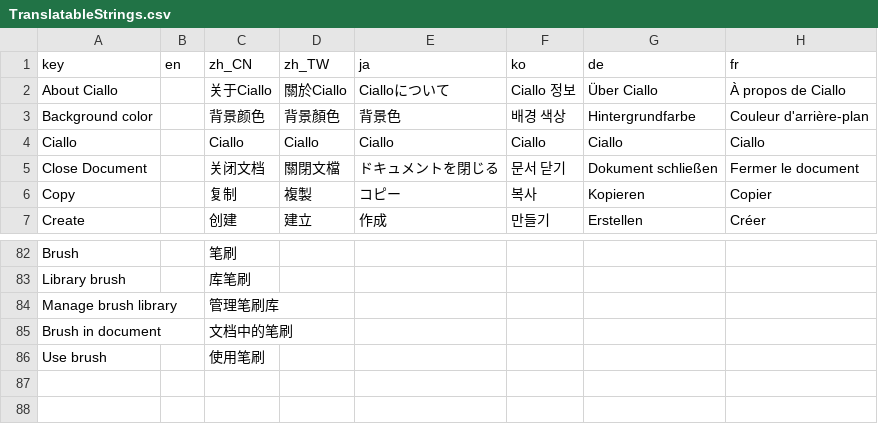
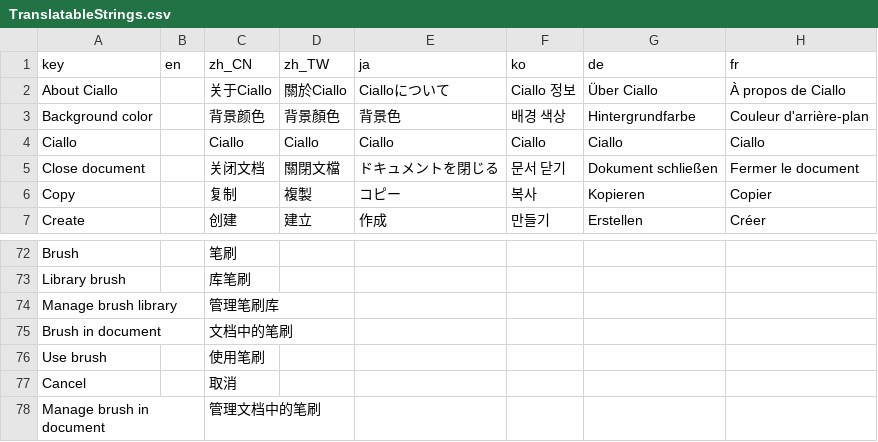
Before and after one commit to djacidfx/Ciallo, a CSV file: Ciallo/Localization/TranslatableStrings.csv, drawn as a sheet; only a part is shown, gaps mark what is left out; the diff covers the shown part only.

```diff
--- a/Ciallo/Localization/TranslatableStrings.csv
+++ b/Ciallo/Localization/TranslatableStrings.csv
@@ -4,3 +4,3 @@ Background color,,背景颜色,背景顏色,背景色,배경 색상,Hintergrundf
 Ciallo,,Ciallo,Ciallo,Ciallo,Ciallo,Ciallo,Ciallo
-Close Document,,关闭文档,關閉文檔,ドキュメントを閉じる,문서 닫기,Dokument schließen,Fermer le document
+Close document,,关闭文档,關閉文檔,ドキュメントを閉じる,문서 닫기,Dokument schließen,Fermer le document
 Copy,,复制,複製,コピー,복사,Kopieren,Copier
@@ -86 +76,3 @@ Brush in document,,文档中的笔刷,,,,,
 Use brush,,使用笔刷,,,,,
+Cancel,,取消,,,,,
+Manage brush in document,,管理文档中的笔刷,,,,,
```
Also changed, not shown: 10 removed rows and 2 edited cells elsewhere in this file, 2 other files.
